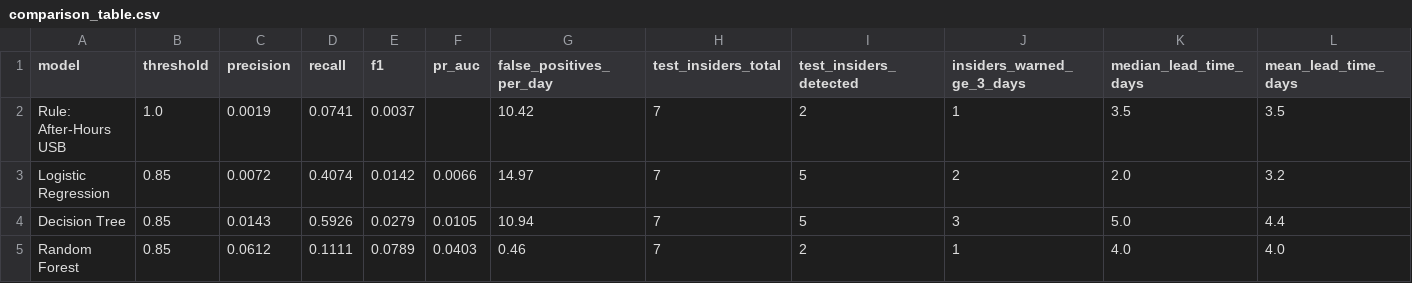
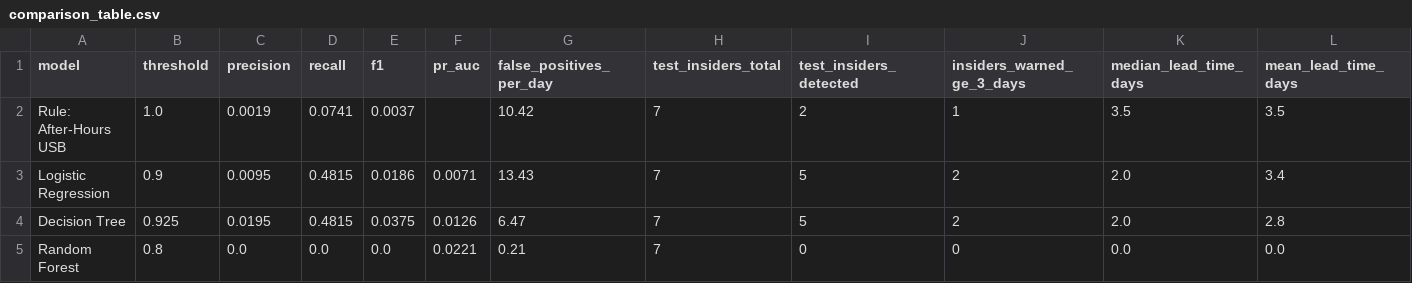
Before and after one commit to radyagnik/eas510-project2-50740289, a CSV file: results/full/comparison_table.csv, drawn as a sheet.

```diff
--- a/results/full/comparison_table.csv
+++ b/results/full/comparison_table.csv
@@ -2,4 +2,4 @@ model,threshold,precision,recall,f1,pr_auc,false_positives_per_day,test_insiders
 Rule: After-Hours USB,1.0,0.0019,0.0741,0.0037,,10.42,7,2,1,3.5,3.5
-Logistic Regression,0.85,0.0072,0.4074,0.0142,0.0066,14.97,7,5,2,2.0,3.2
-Decision Tree,0.85,0.0143,0.5926,0.0279,0.0105,10.94,7,5,3,5.0,4.4
-Random Forest,0.85,0.0612,0.1111,0.0789,0.0403,0.46,7,2,1,4.0,4.0
+Logistic Regression,0.9,0.0095,0.4815,0.0186,0.0071,13.43,7,5,2,2.0,3.4
+Decision Tree,0.925,0.0195,0.4815,0.0375,0.0126,6.47,7,5,2,2.0,2.8
+Random Forest,0.8,0.0,0.0,0.0,0.0221,0.21,7,0,0,0.0,0.0
```
Also changed, not shown: data/sample/device.csv, data/sample/file.csv, 14 other files.
